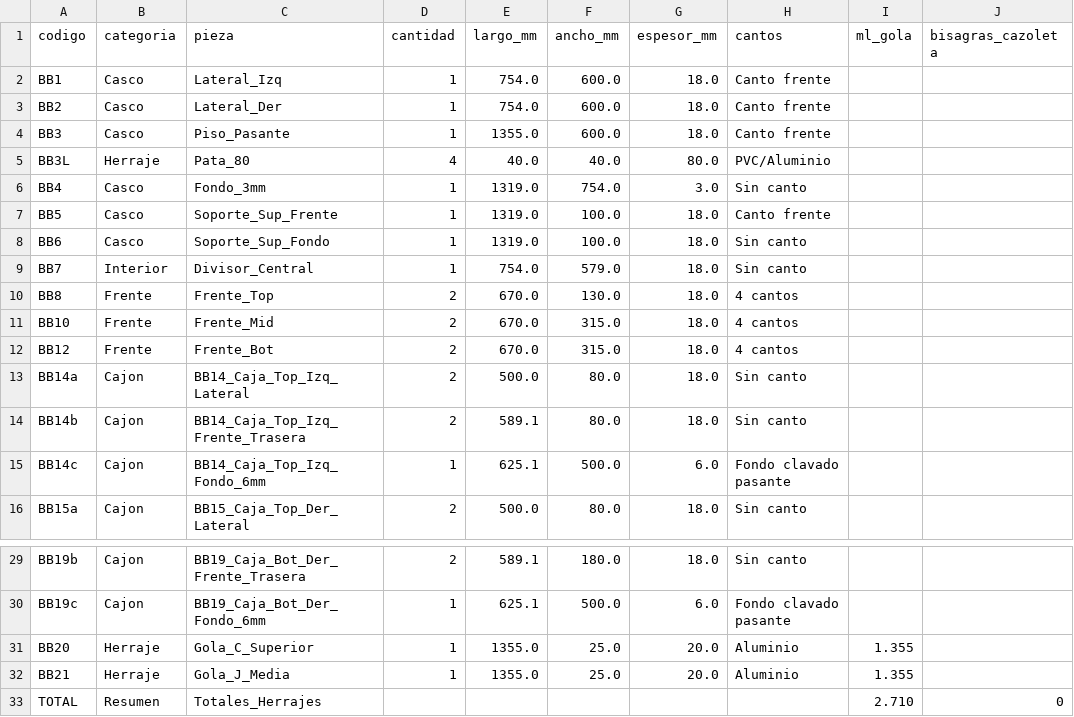
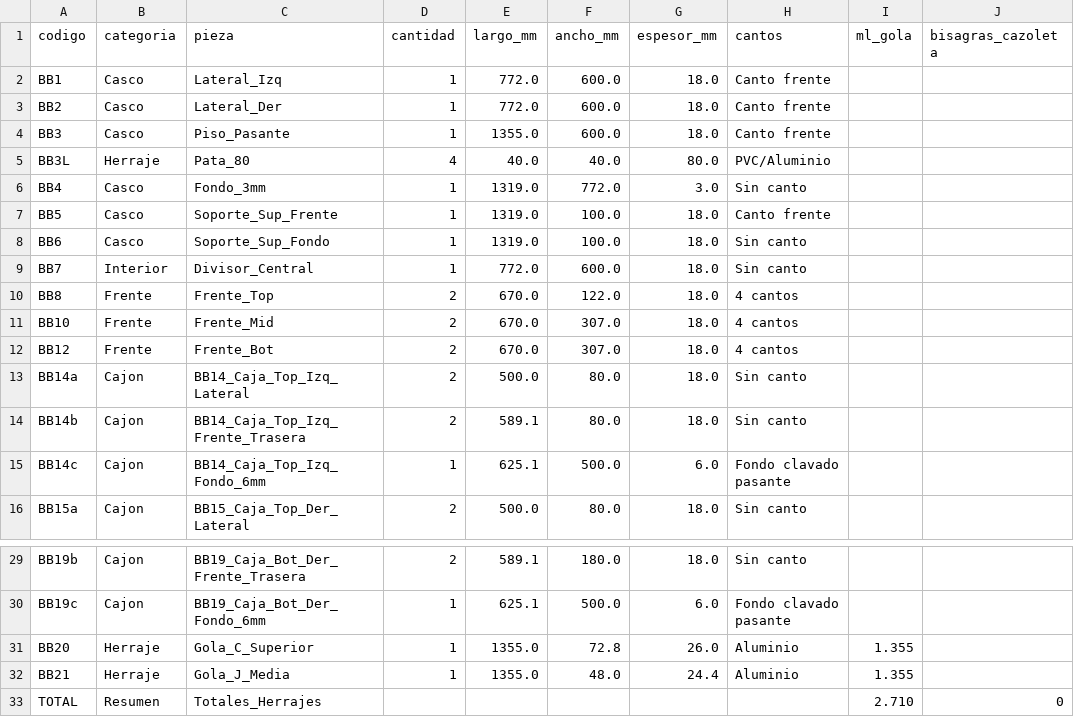
Before and after one commit to mgaitan/cads, a CSV file: bom/BB_bom.csv, drawn as a sheet; only a part is shown, gaps mark what is left out.

```diff
--- a/bom/BB_bom.csv
+++ b/bom/BB_bom.csv
@@ -1,13 +1,13 @@
 codigo,categoria,pieza,cantidad,largo_mm,ancho_mm,espesor_mm,cantos,ml_gola,bisagras_cazoleta
-BB1,Casco,Lateral_Izq,1,754.0,600.0,18.0,Canto frente,,
-BB2,Casco,Lateral_Der,1,754.0,600.0,18.0,Canto frente,,
+BB1,Casco,Lateral_Izq,1,772.0,600.0,18.0,Canto frente,,
+BB2,Casco,Lateral_Der,1,772.0,600.0,18.0,Canto frente,,
 BB3,Casco,Piso_Pasante,1,1355.0,600.0,18.0,Canto frente,,
 BB3L,Herraje,Pata_80,4,40.0,40.0,80.0,PVC/Aluminio,,
-BB4,Casco,Fondo_3mm,1,1319.0,754.0,3.0,Sin canto,,
+BB4,Casco,Fondo_3mm,1,1319.0,772.0,3.0,Sin canto,,
 BB5,Casco,Soporte_Sup_Frente,1,1319.0,100.0,18.0,Canto frente,,
 BB6,Casco,Soporte_Sup_Fondo,1,1319.0,100.0,18.0,Sin canto,,
-BB7,Interior,Divisor_Central,1,754.0,579.0,18.0,Sin canto,,
-BB8,Frente,Frente_Top,2,670.0,130.0,18.0,4 cantos,,
-BB10,Frente,Frente_Mid,2,670.0,315.0,18.0,4 cantos,,
-BB12,Frente,Frente_Bot,2,670.0,315.0,18.0,4 cantos,,
+BB7,Interior,Divisor_Central,1,772.0,600.0,18.0,Sin canto,,
+BB8,Frente,Frente_Top,2,670.0,122.0,18.0,4 cantos,,
+BB10,Frente,Frente_Mid,2,670.0,307.0,18.0,4 cantos,,
+BB12,Frente,Frente_Bot,2,670.0,307.0,18.0,4 cantos,,
 BB14a,Cajon,BB14_Caja_Top_Izq_Lateral,2,500.0,80.0,18.0,Sin canto,,
@@ -30,4 +30,4 @@ BB19b,Cajon,BB19_Caja_Bot_Der_Frente_Trasera,2,589.1,180.0,18.0,Sin canto,,
 BB19c,Cajon,BB19_Caja_Bot_Der_Fondo_6mm,1,625.1,500.0,6.0,Fondo clavado pasante,,
-BB20,Herraje,Gola_C_Superior,1,1355.0,25.0,20.0,Aluminio,1.355,
-BB21,Herraje,Gola_J_Media,1,1355.0,25.0,20.0,Aluminio,1.355,
+BB20,Herraje,Gola_C_Superior,1,1355.0,72.8,26.0,Aluminio,1.355,
+BB21,Herraje,Gola_J_Media,1,1355.0,48.0,24.4,Aluminio,1.355,
 TOTAL,Resumen,Totales_Herrajes,,,,,,2.710,0
```
Also changed, not shown: bom/BA_bom.csv, 11 other files.
